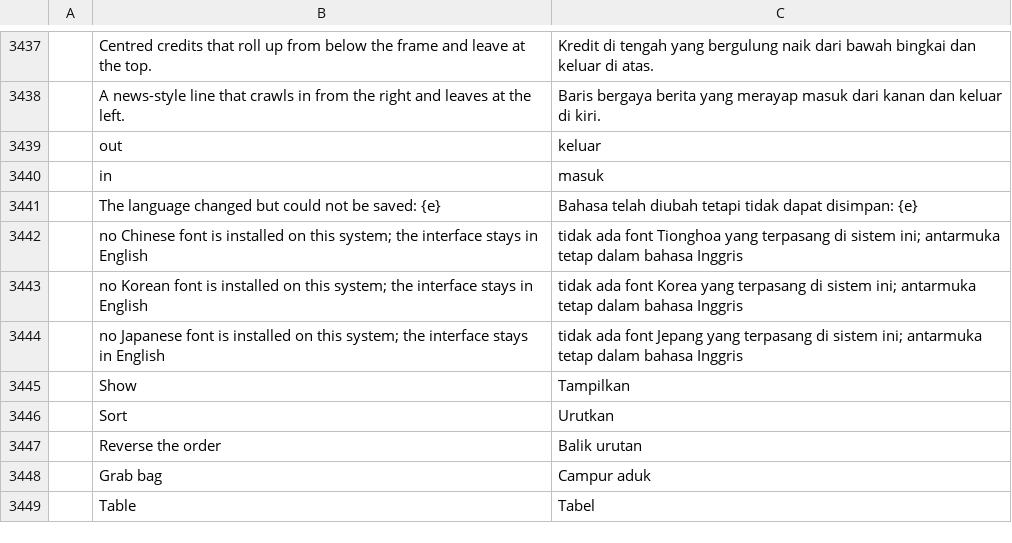
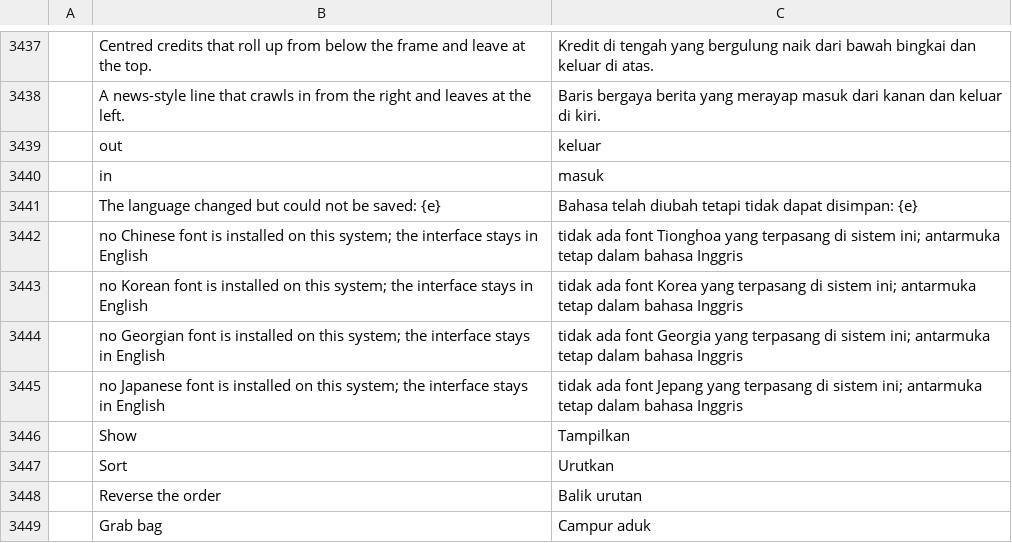
Before and after one commit to devius/filmcraft, a TSV file: crates/ui-egui/src/i18n/id.tsv, drawn as a sheet; only a part is shown, gaps mark what is left out; the shorter side is filled out with more unchanged rows.

```diff
--- a/crates/ui-egui/src/i18n/id.tsv
+++ b/crates/ui-egui/src/i18n/id.tsv
@@ -3443,2 +3443,3 @@
 	no Korean font is installed on this system; the interface stays in English	tidak ada font Korea yang terpasang di sistem ini; antarmuka tetap dalam bahasa Inggris
+	no Georgian font is installed on this system; the interface stays in English	tidak ada font Georgia yang terpasang di sistem ini; antarmuka tetap dalam bahasa Inggris
 	no Japanese font is installed on this system; the interface stays in English	tidak ada font Jepang yang terpasang di sistem ini; antarmuka tetap dalam bahasa Inggris
```
Also changed, not shown: crates/ui-egui/src/i18n/de.tsv, crates/ui-egui/src/i18n/es.tsv, 13 other files.
